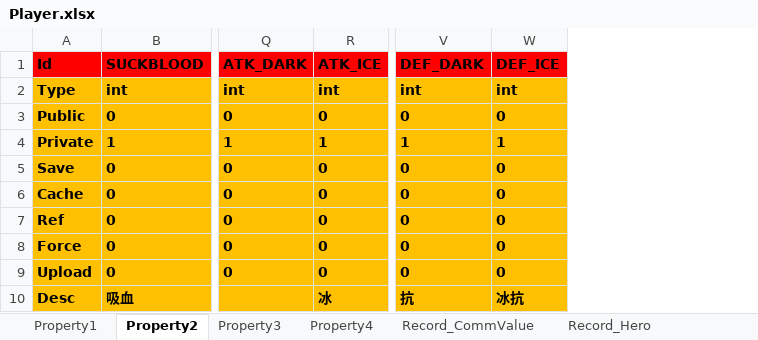
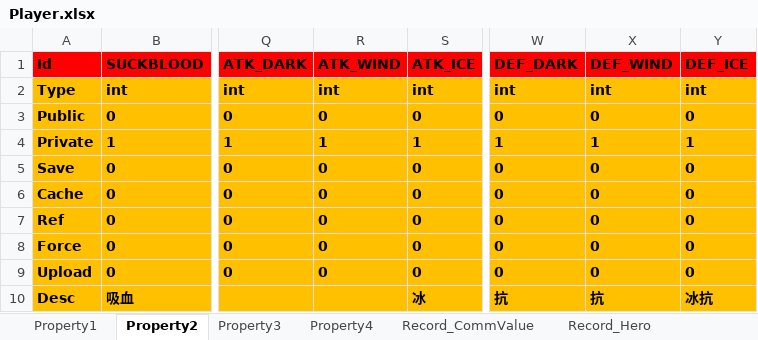
Before and after one commit to hu-81/NoahGameFramee, an Excel workbook: _Out/NFDataCfg/Excel/Player.xlsx, sheet Property2, drawn as a sheet; only a part is shown, gaps mark what is left out; values as stored, in another font and other column widths than the file's, no borders; the diff names each change by its address in the sheet, - before the commit and + after, or states it on an @@ line.

```diff
--- a/_Out/NFDataCfg/Excel/Player.xlsx (sheet Property2)
+++ b/_Out/NFDataCfg/Excel/Player.xlsx (sheet Property2)
+column R (ATK_WIND), rows 2-9: int | 0 | 1 | 0 | 0 | 0 | 0 | 0
+column X (DEF_WIND), rows 2-10: int | 0 | 1 | 0 | 0 | 0 | 0 | 0 | 抗
```
Also changed, not shown: other sheet tabs, _Out/NFDataCfg/Excel/IObject.xlsx, _Out/NFDataCfg/Excel/NPC.xlsx, 18 other files.
